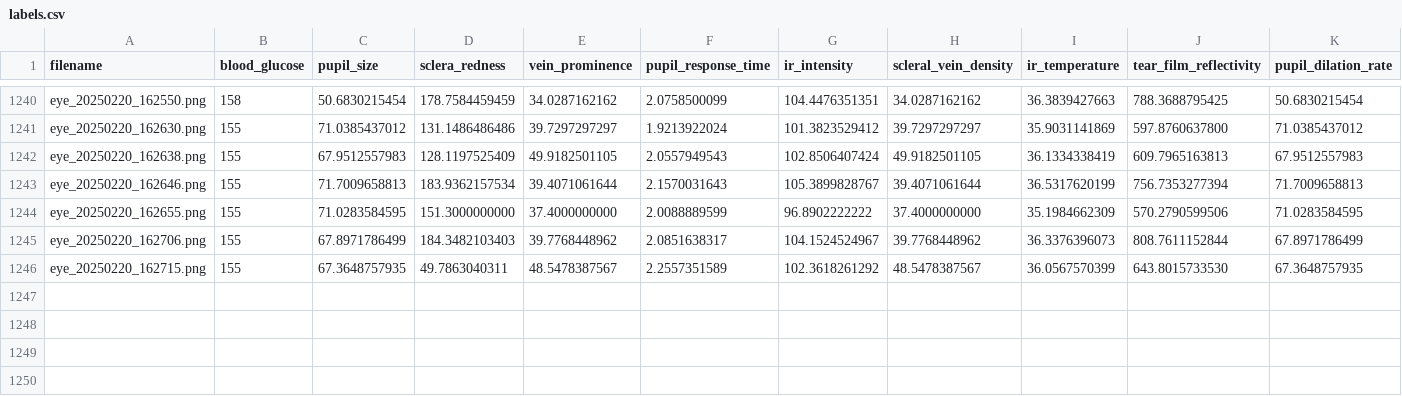
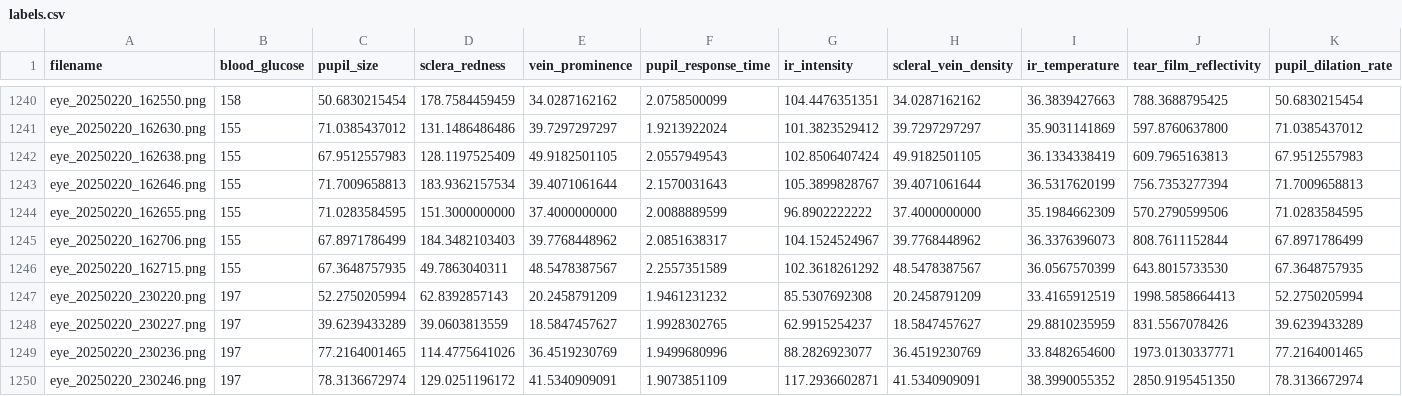
Before and after one commit to jtb21091/EyeBloodGlucose, a CSV file: eye_glucose_data/labels.csv, drawn as a sheet; only a part is shown, gaps mark what is left out; rows hold the shown columns only; the diff names each change by its address in the sheet, - before the commit and + after, or states it on an @@ line.

Commit message:
push

```diff
--- a/eye_glucose_data/labels.csv
+++ b/eye_glucose_data/labels.csv
+row 1247: eye_20250220_230220.png | 197 | 52.2750205994 | 62.8392857143 | 20.2458791209 | 1.9461231232 | 85.5307692308 | 20.2458791209 | 33.4165912519 | 1998.5858664413 | 52.2750205994
+row 1248: eye_20250220_230227.png | 197 | 39.6239433289 | 39.0603813559 | 18.5847457627 | 1.9928302765 | 62.9915254237 | 18.5847457627 | 29.8810235959 | 831.5567078426 | 39.6239433289
+row 1249: eye_20250220_230236.png | 197 | 77.2164001465 | 114.4775641026 | 36.4519230769 | 1.9499680996 | 88.2826923077 | 36.4519230769 | 33.8482654600 | 1973.0130337771 | 77.2164001465
+row 1250: eye_20250220_230246.png | 197 | 78.3136672974 | 129.0251196172 | 41.5340909091 | 1.9073851109 | 117.2936602871 | 41.5340909091 | 38.3990055352 | 2850.9195451350 | 78.3136672974
```
